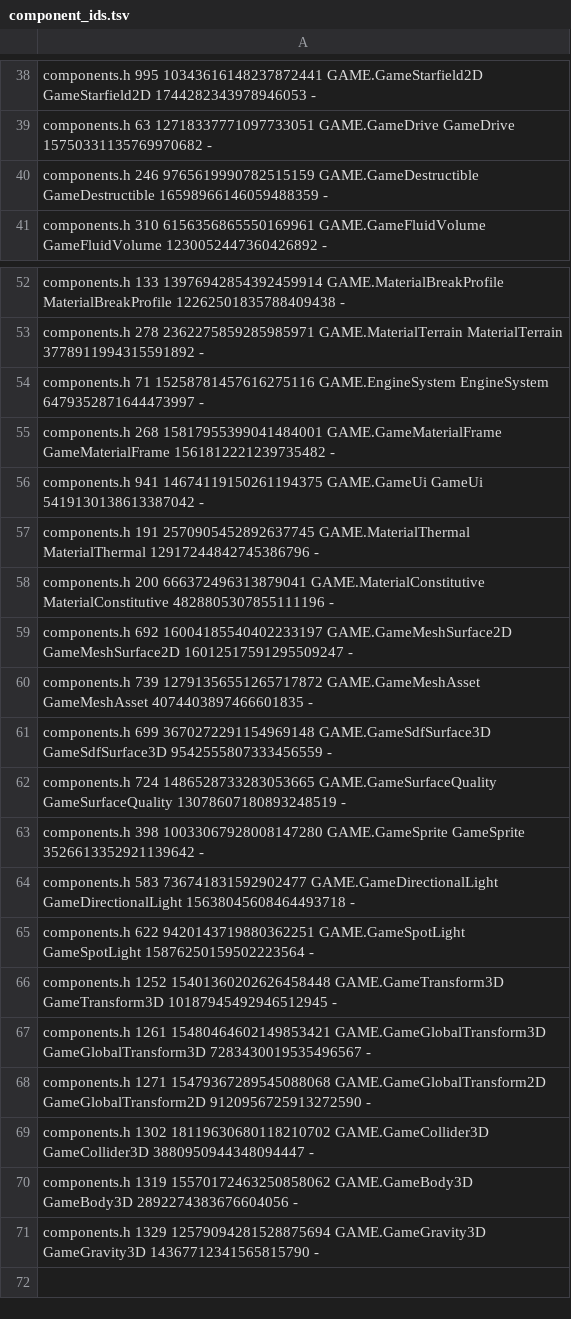
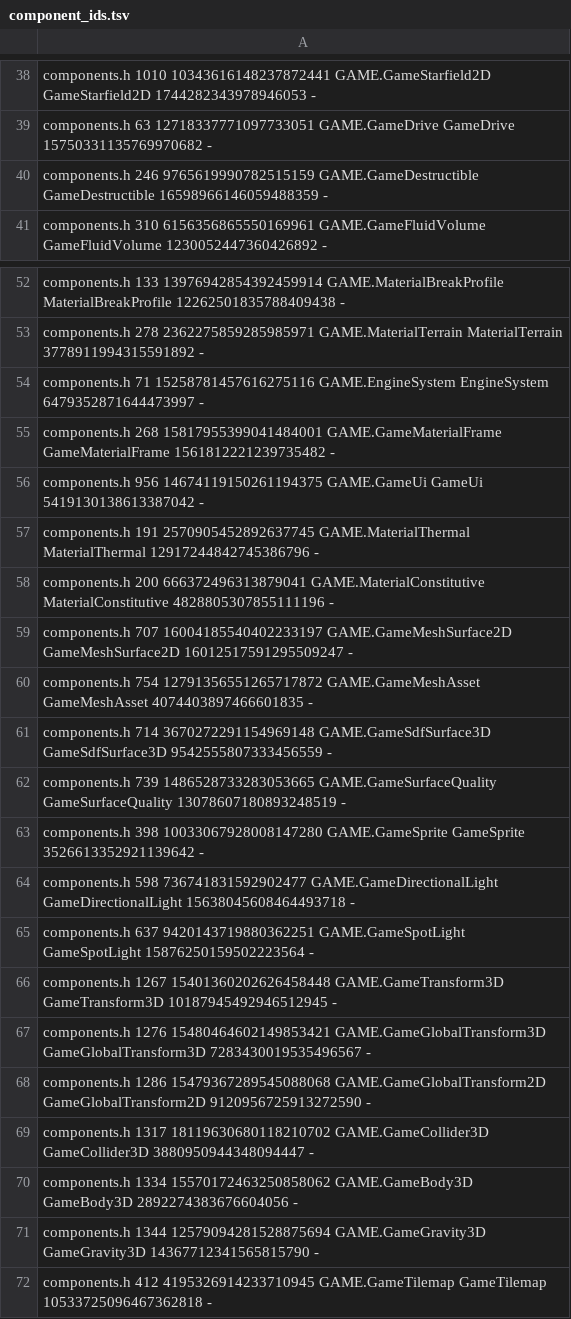
Before and after one commit to waldnercharles/chibi, a TSV file: src/runtime/component_ids.tsv, drawn as a sheet; only a part is shown, gaps mark what is left out; the diff covers the shown part only; the diff names each change by its address in the sheet, - before the commit and + after, or states it on an @@ line.

Commit message:
Render authored tilemaps and reuse WebGPU staging buffers
Draw and query atlas grids without creating an entity for each cell. Return browser staging chunks through the imported device callback path and release pending chunks safely after shutdown.

```diff
--- a/src/runtime/component_ids.tsv
+++ b/src/runtime/component_ids.tsv
-A38: components.h 995 10343616148237872441 GAME.GameStarfield2D…
+A38: components.h 1010 10343616148237872441 GAME.GameStarfield2D…
-A56: components.h 941 14674119150261194375 GAME.GameUi…
+A56: components.h 956 14674119150261194375 GAME.GameUi…
-A59: components.h 692 16004185540402233197 GAME.GameMeshSurface2D…
+A59: components.h 707 16004185540402233197 GAME.GameMeshSurface2D…
-A60: components.h 739 12791356551265717872 GAME.GameMeshAsset…
+A60: components.h 754 12791356551265717872 GAME.GameMeshAsset…
-A61: components.h 699 3670272291154969148 GAME.GameSdfSurface3D…
+A61: components.h 714 3670272291154969148 GAME.GameSdfSurface3D…
-A62: components.h 724 1486528733283053665 GAME.GameSurfaceQuality…
+A62: components.h 739 1486528733283053665 GAME.GameSurfaceQuality…
-A64: components.h 583 736741831592902477 GAME.GameDirectionalLight…
+A64: components.h 598 736741831592902477 GAME.GameDirectionalLight…
-A65: components.h 622 9420143719880362251 GAME.GameSpotLight…
+A65: components.h 637 9420143719880362251 GAME.GameSpotLight…
-A66: components.h 1252 15401360202626458448 GAME.GameTransform3D…
+A66: components.h 1267 15401360202626458448 GAME.GameTransform3D…
-A67: components.h 1261 15480464602149853421 GAME.GameGlobalTransform3D…
+A67: components.h 1276 15480464602149853421 GAME.GameGlobalTransform3D…
-A68: components.h 1271 15479367289545088068 GAME.GameGlobalTransform2D…
+A68: components.h 1286 15479367289545088068 GAME.GameGlobalTransform2D…
-A69: components.h 1302 18119630680118210702 GAME.GameCollider3D…
+A69: components.h 1317 18119630680118210702 GAME.GameCollider3D…
-A70: components.h 1319 15570172463250858062 GAME.GameBody3D…
+A70: components.h 1334 15570172463250858062 GAME.GameBody3D…
-A71: components.h 1329 12579094281528875694 GAME.GameGravity3D…
+A71: components.h 1344 12579094281528875694 GAME.GameGravity3D…
+row 72: components.h 412 4195326914233710945 GAME.GameTilemap GameTilemap 10533725096467362818 -
```
Also changed, not shown: 26 edited cells elsewhere in this file, 34 other files.
